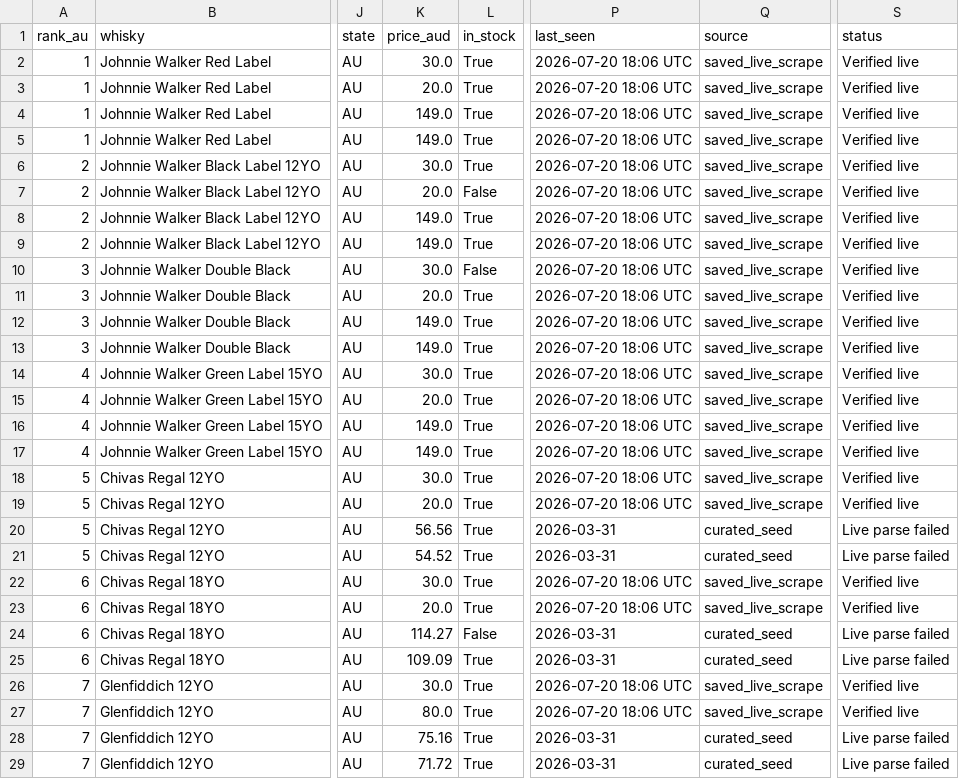
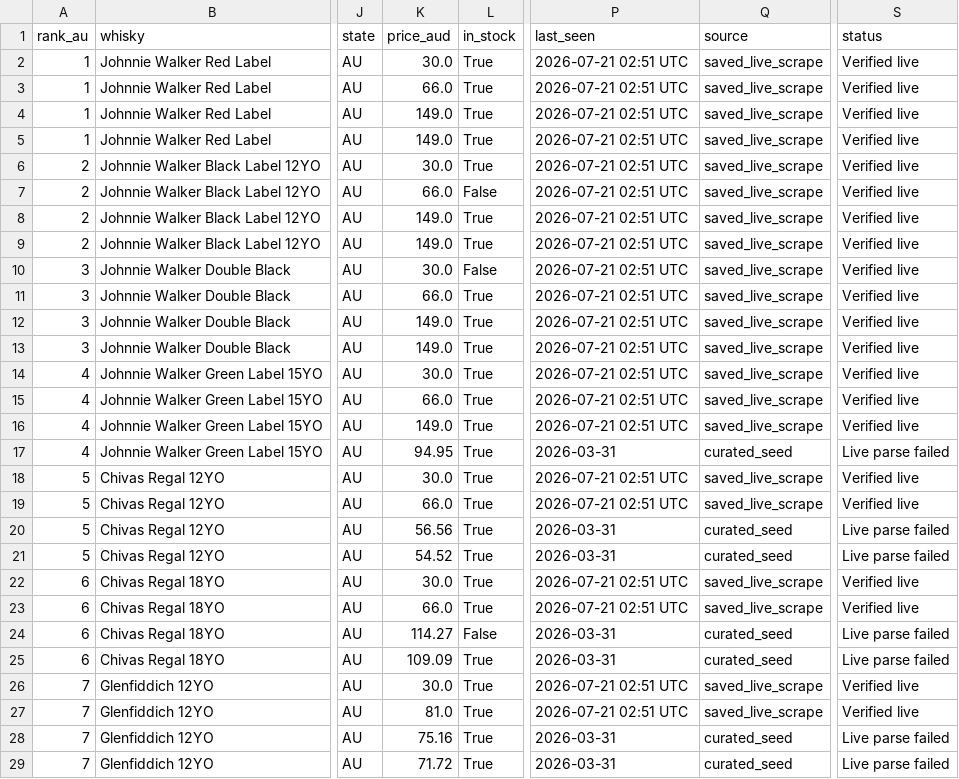
Before and after one commit to addy249/boozedeals, a CSV file: data/live_prices.csv, drawn as a sheet; only a part is shown, gaps mark what is left out; the diff covers the shown part only; the diff names each change by its address in the sheet, - before the commit and + after, or states it on an @@ line.

```diff
--- a/data/live_prices.csv
+++ b/data/live_prices.csv
-P2:P16 (last_seen): 2026-07-20 18:06 UTC
+P2:P16 (last_seen): 2026-07-21 02:51 UTC
-K3 (price_aud): 20.0
+K3 (price_aud): 66.0
-K7 (price_aud): 20.0
+K7 (price_aud): 66.0
-K11 (price_aud): 20.0
+K11 (price_aud): 66.0
-K15 (price_aud): 20.0
+K15 (price_aud): 66.0
-K17 (price_aud): 149.0
+K17 (price_aud): 94.95
-P17 (last_seen): 2026-07-20 18:06 UTC
+P17 (last_seen): 2026-03-31
-Q17 (source): saved_live_scrape
+Q17 (source): curated_seed
-S17 (status): Verified live
+S17 (status): Live parse failed
-P18:P19 (last_seen): 2026-07-20 18:06 UTC
+P18:P19 (last_seen): 2026-07-21 02:51 UTC
-K19 (price_aud): 20.0
+K19 (price_aud): 66.0
-P22:P23 (last_seen): 2026-07-20 18:06 UTC
+P22:P23 (last_seen): 2026-07-21 02:51 UTC
-K23 (price_aud): 20.0
+K23 (price_aud): 66.0
-P26:P27 (last_seen): 2026-07-20 18:06 UTC
+P26:P27 (last_seen): 2026-07-21 02:51 UTC
-K27 (price_aud): 80.0
+K27 (price_aud): 81.0
```
Also changed, not shown: 129 edited cells elsewhere in this file.
